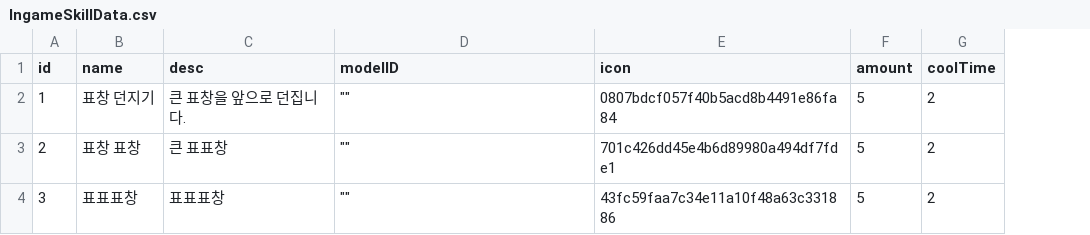
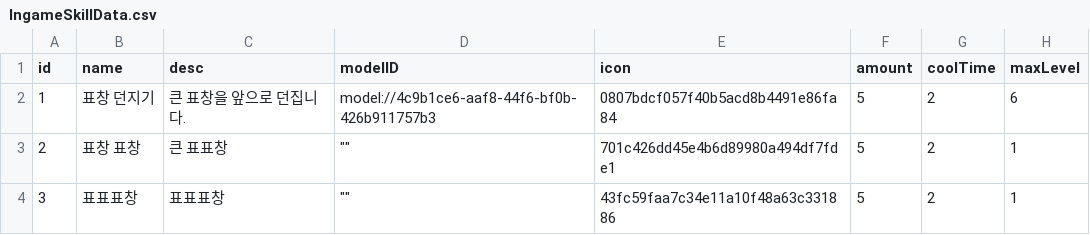
Before and after one commit to treenod-joshua/MapleWorlds, a CSV file: RootDesk/MyDesk/DataSets/IngameSkillData.csv, drawn as a sheet; the diff names each change by its address in the sheet, - before the commit and + after, or states it on an @@ line.

```diff
--- a/RootDesk/MyDesk/DataSets/IngameSkillData.csv
+++ b/RootDesk/MyDesk/DataSets/IngameSkillData.csv
+column H (maxLevel), rows 2-4: 6 | 1 | 1
-D2 (modelID): ""
+D2 (modelID): model://4c9b1ce6-aaf8-44f6-bf0b-426b911757b3
```
Also changed, not shown: 5 other files.
